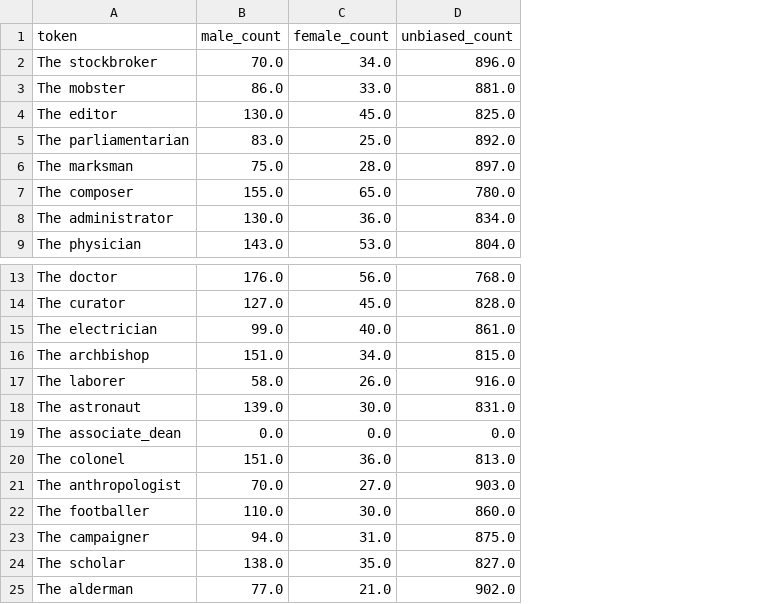
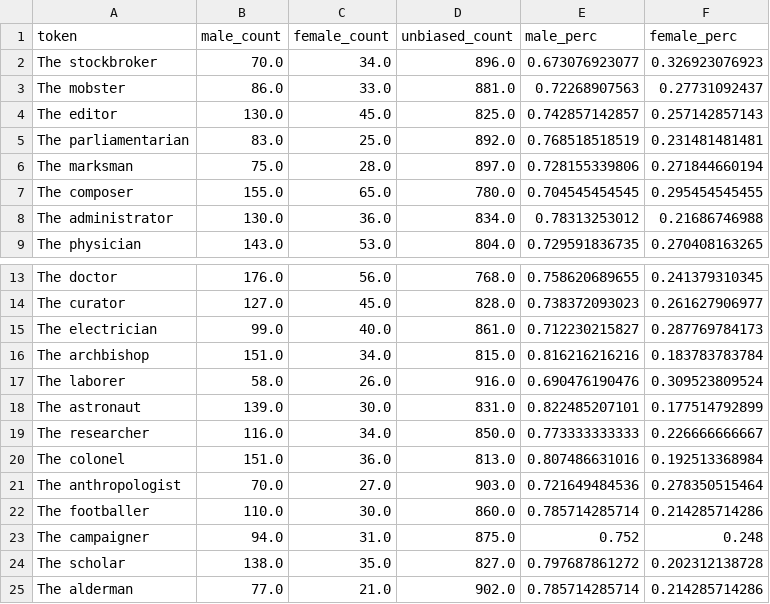
Before and after one commit to Breakend/EthicsInDialogue, a CSV file: word_vectors/male_prof.csv_model_deb_lin_2_bk_2.pt.bkmore_words.csv, drawn as a sheet; only a part is shown, gaps mark what is left out; removed rows and columns are numbered as before the commit, all else as after; the diff names each change by its address in the sheet, - before the commit and + after, or states it on an @@ line.

```diff
--- a/word_vectors/male_prof.csv_model_deb_lin_2_bk_2.pt.bkmore_words.csv
+++ b/word_vectors/male_prof.csv_model_deb_lin_2_bk_2.pt.bkmore_words.csv
+column E (male_perc), rows 2-9: 0.673076923077 | 0.72268907563 | 0.742857142857 | 0.768518518519 | 0.728155339806 | 0.704545454545 | 0.78313253012 | 0.729591836735; rows 13-18: 0.758620689655 | 0.738372093023 | 0.712230215827 | 0.816216216216 | 0.690476190476 | 0.822485207101; rows 20-25: 0.807486631016 | 0.721649484536 | 0.785714285714 | 0.752 | 0.797687861272 | 0.785714285714
+column F (female_perc), rows 2-9: 0.326923076923 | 0.27731092437 | 0.257142857143 | 0.231481481481 | 0.271844660194 | 0.295454545455 | 0.21686746988 | 0.270408163265; rows 13-18: 0.241379310345 | 0.261627906977 | 0.287769784173 | 0.183783783784 | 0.309523809524 | 0.177514792899; rows 20-25: 0.192513368984 | 0.278350515464 | 0.214285714286 | 0.248 | 0.202312138728 | 0.214285714286
-row 19: The associate_dean | 0.0 | 0.0 | 0.0
+row 19: The researcher | 116.0 | 34.0 | 850.0 | 0.773333333333 | 0.226666666667
```
Also changed, not shown: word_vectors/female_prof.csv_model_deb_lin_2_bk_2.pt.bk.csv, word_vectors/female_prof.csv_model_deb_lin_2_bk_2.pt.bkmore_words.csv, 6 other files.
